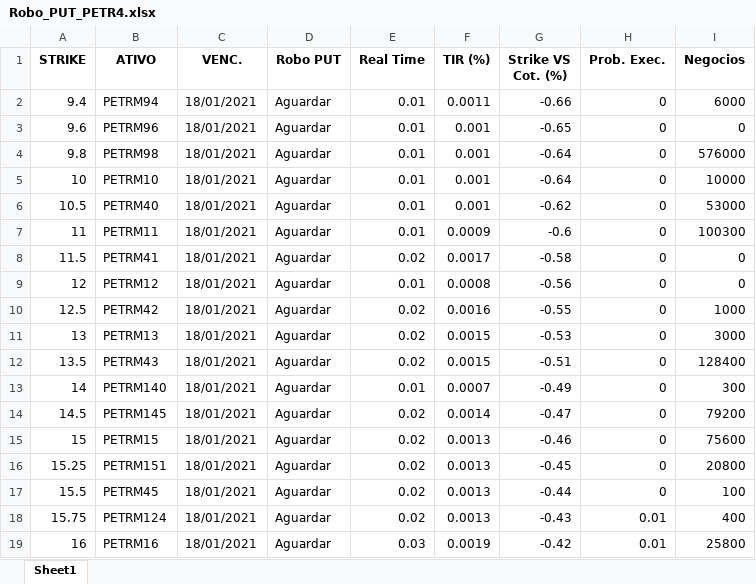
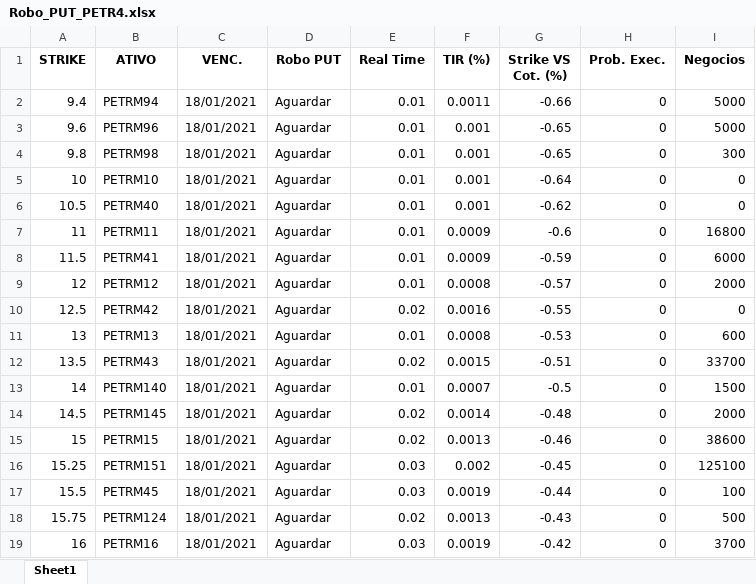
Before and after one commit to eduardobarros13/investsystem, an Excel workbook: Robo_PUT_PETR4.xlsx, sheet Sheet1, drawn as a sheet; only a part is shown; values as stored, in another font and other column widths than the file's, no borders; the diff covers the shown part only; the diff names each change by its address in the sheet, - before the commit and + after, or states it on an @@ line.

```diff
--- a/Robo_PUT_PETR4.xlsx (sheet Sheet1)
+++ b/Robo_PUT_PETR4.xlsx (sheet Sheet1)
-I2 (Negocios): 6000
+I2 (Negocios): 5000
-I3 (Negocios): 0
+I3 (Negocios): 5000
-G4 (Strike VS Cot. (%)): -0.64
+G4 (Strike VS Cot. (%)): -0.65
-I4 (Negocios): 576000
+I4 (Negocios): 300
-I5 (Negocios): 10000
+I5 (Negocios): 0
-I6 (Negocios): 53000
+I6 (Negocios): 0
-I7 (Negocios): 100300
+I7 (Negocios): 16800
-E8 (Real Time): 0.02
+E8 (Real Time): 0.01
-F8 (TIR (%)): 0.0017
+F8 (TIR (%)): 0.0009
-G8 (Strike VS Cot. (%)): -0.58
+G8 (Strike VS Cot. (%)): -0.59
-I8 (Negocios): 0
+I8 (Negocios): 6000
-G9 (Strike VS Cot. (%)): -0.56
+G9 (Strike VS Cot. (%)): -0.57
-I9 (Negocios): 0
+I9 (Negocios): 2000
-I10 (Negocios): 1000
+I10 (Negocios): 0
-E11 (Real Time): 0.02
+E11 (Real Time): 0.01
-F11 (TIR (%)): 0.0015
+F11 (TIR (%)): 0.0008
-I11 (Negocios): 3000
+I11 (Negocios): 600
-I12 (Negocios): 128400
+I12 (Negocios): 33700
-G13 (Strike VS Cot. (%)): -0.49
+G13 (Strike VS Cot. (%)): -0.5
-I13 (Negocios): 300
+I13 (Negocios): 1500
-G14 (Strike VS Cot. (%)): -0.47
+G14 (Strike VS Cot. (%)): -0.48
-I14 (Negocios): 79200
+I14 (Negocios): 2000
-I15 (Negocios): 75600
+I15 (Negocios): 38600
-E16:E17 (Real Time): 0.02
+E16:E17 (Real Time): 0.03
-F16 (TIR (%)): 0.0013
+F16 (TIR (%)): 0.002
-I16 (Negocios): 20800
+I16 (Negocios): 125100
-F17 (TIR (%)): 0.0013
+F17 (TIR (%)): 0.0019
-H18:H19 (Prob. Exec.): 0.01
+H18:H19 (Prob. Exec.): 0
-I18 (Negocios): 400
+I18 (Negocios): 500
-I19 (Negocios): 25800
+I19 (Negocios): 3700
```
Also changed, not shown: 256 edited cells elsewhere in this sheet, Robo_PUT_ITUB4.xlsx, 12 other files.
